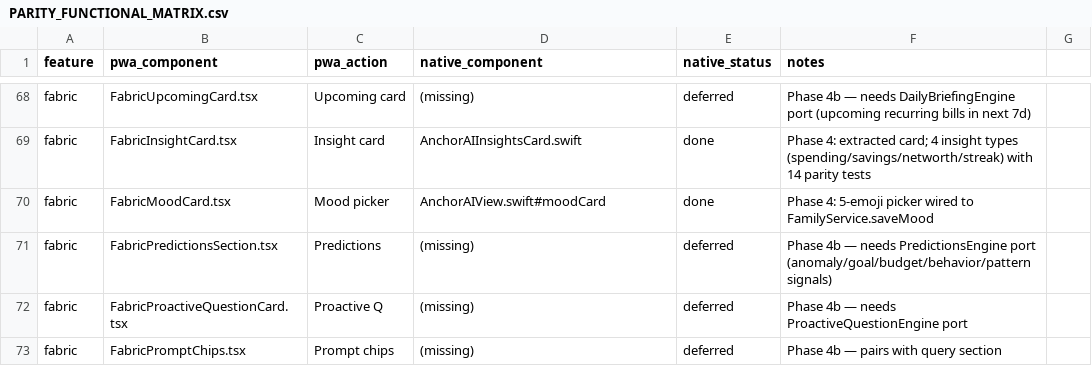
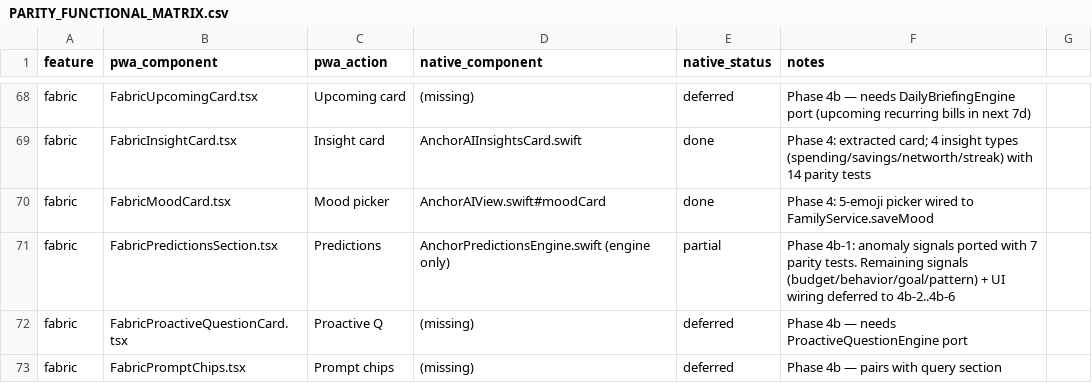
Before and after one commit to Adedamola-Aina/AnchorOS, a CSV file: docs/PARITY_FUNCTIONAL_MATRIX.csv, drawn as a sheet; only a part is shown, gaps mark what is left out.

Commit message:
feat(ios): fIN-025 fabric phase 4b-1 \u2014 anomaly predictions engine
Phase 4b-1 of the PWA<->native iOS parity program. Starts the native
PredictionsEngine port by landing the anomaly signal module end-to-end
with parity tests. Four remaining signal modules (budget, behavior,
goal, pattern) stay explicitly deferred and will each get their own
PLAN + APPROVED cycle.

Ported:
- AnchorPrediction.swift \u2014 mirrors src/types/index.ts Prediction:
  id, Kind enum (unusual_spending\u2026pattern_signal), Severity
  (info/warning/critical), confidence 0..1, actionable, action
  (label + navigateTo), expiresAt, createdAt.
- Predictions/AnchorAnomalyDetector.swift \u2014 mirrors detectAnomalies
  in src/utils/insights/transactionInsights.ts: per-category expense
  groups, minSamples=3, ANOMALY_THRESHOLD=2.0, sorted desc by amount.
- Predictions/AnchorAnomalySignals.swift \u2014 mirrors
  src/services/fabric/predictionAnomalySignals.ts: MAX=3, severity
  flips to .critical at ratio \u2265 5, confidence = min(0.5+(ratio-2)*0.1, 1.0),
  action -> /finance, expiresAt = now + 7d.
- Predictions/AnchorPredictionsEngine.swift \u2014 skeleton engine with
  the same sort-by-confidence and cap-at-5 contract as the PWA
  top-level engine. Other signal modules plug in as they land.

Parity tests (AnchorAnomalySignalsTests.swift, 7 cases) mirror
predictionAnomalySignals.test.ts 1:1:
- Empty when no anomalies
- Unusual spending prediction fields + severity=warning
- Severity flips to critical at >= 5x average
- Multi-category anomalies
- Cap at 3 anomalies
- Action navigates to /finance
- Engine sort+cap contract

Not wired into AnchorAIView yet \u2014 surfacing a Predictions section
with only anomaly-based predictions would be worse than no section
compared to PWA's 5-signal aggregate. UI wiring lands in Phase 4b-6
after all 5 signal modules are ported.

Refs: src/services/fabric/PredictionsEngine.ts,
src/services/fabric/predictionAnomalySignals.ts,
src/utils/insights/transactionInsights.ts (detectAnomalies)

```diff
--- a/docs/PARITY_FUNCTIONAL_MATRIX.csv
+++ b/docs/PARITY_FUNCTIONAL_MATRIX.csv
@@ -70,3 +70,3 @@ fabric,FabricInsightCard.tsx,Insight card,AnchorAIInsightsCard.swift,done,Phase
 fabric,FabricMoodCard.tsx,Mood picker,AnchorAIView.swift#moodCard,done,Phase 4: 5-emoji picker wired to FamilyService.saveMood
-fabric,FabricPredictionsSection.tsx,Predictions,(missing),deferred,Phase 4b — needs PredictionsEngine port (anomaly/goal/budget/behavior/pattern signals)
+fabric,FabricPredictionsSection.tsx,Predictions,AnchorPredictionsEngine.swift (engine only),partial,Phase 4b-1: anomaly signals ported with 7 parity tests. Remaining signals (budget/behavior/goal/pattern) + UI wiring deferred to 4b-2..4b-6
 fabric,FabricProactiveQuestionCard.tsx,Proactive Q,(missing),deferred,Phase 4b — needs ProactiveQuestionEngine port
```
Also changed, not shown: 5 other files.
